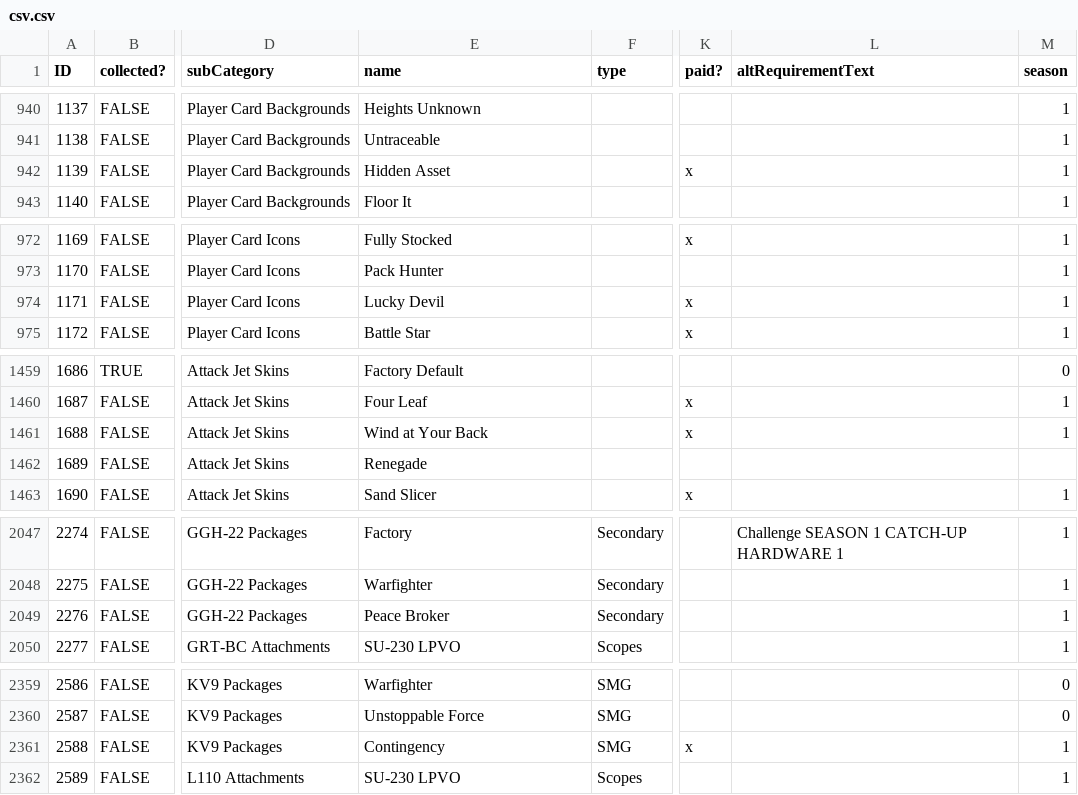
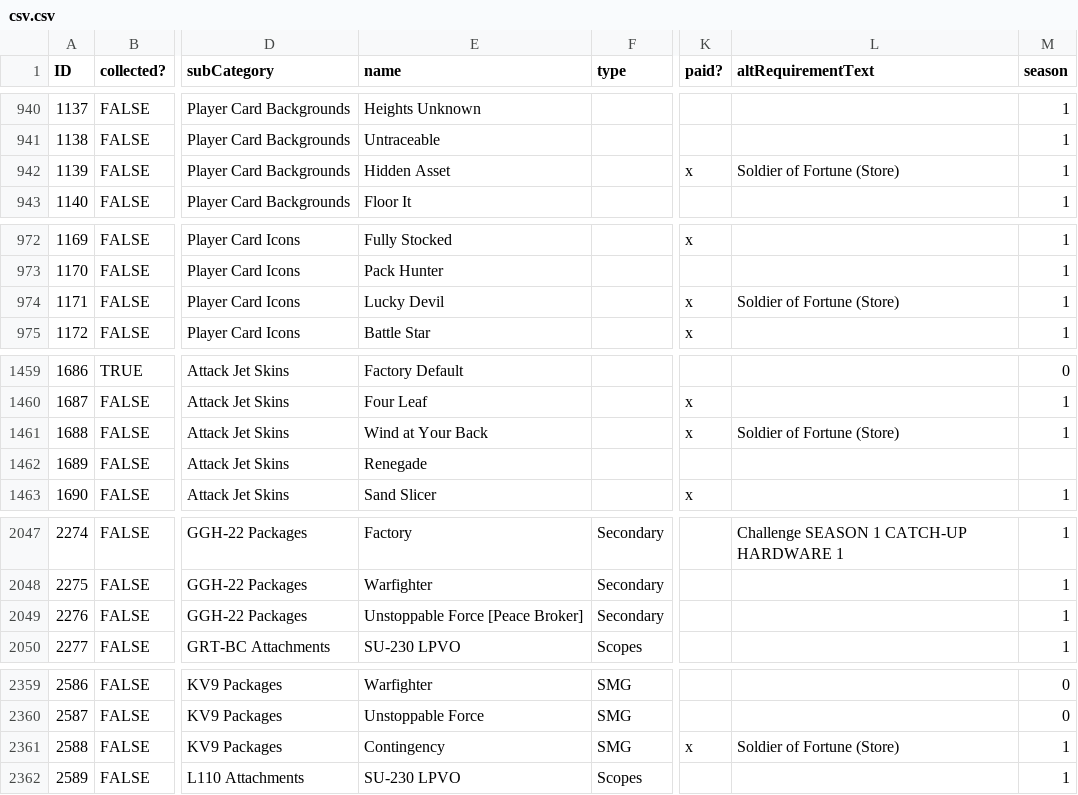
Before and after one commit to Tecfan/BF6, a CSV file: csv.csv, drawn as a sheet; only a part is shown, gaps mark what is left out; the diff covers the shown part only; the diff names each change by its address in the sheet, - before the commit and + after, or states it on an @@ line.

```diff
--- a/csv.csv
+++ b/csv.csv
-L942 (altRequirementText): (empty)
+L942 (altRequirementText): Soldier of Fortune (Store)
-L974 (altRequirementText): (empty)
+L974 (altRequirementText): Soldier of Fortune (Store)
-L1461 (altRequirementText): (empty)
+L1461 (altRequirementText): Soldier of Fortune (Store)
-E2049 (name): Peace Broker
+E2049 (name): Unstoppable Force [Peace Broker]
-L2361 (altRequirementText): (empty)
+L2361 (altRequirementText): Soldier of Fortune (Store)
```
Also changed, not shown: 52 edited cells elsewhere in this file.
